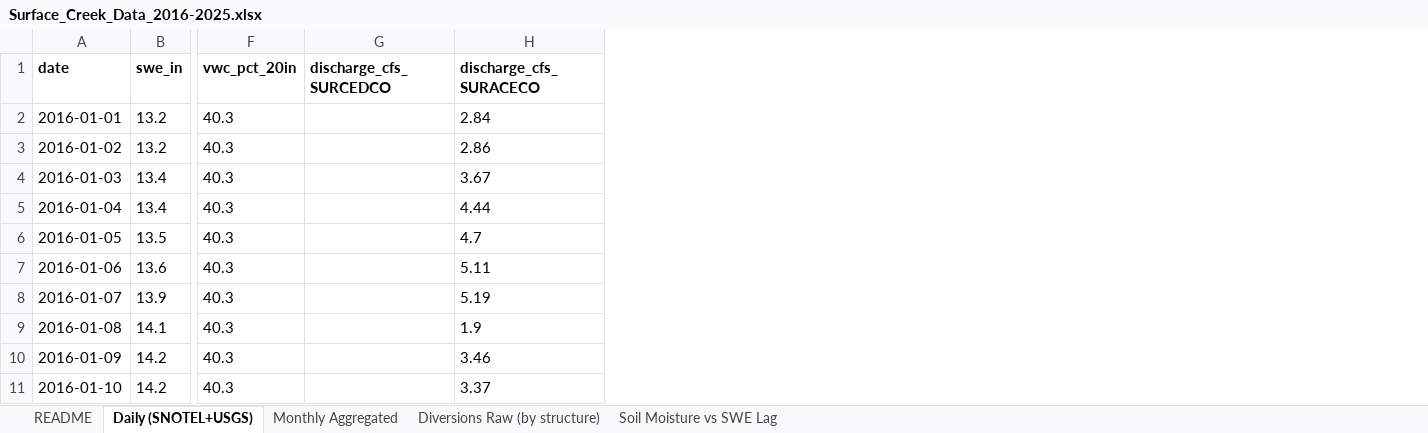
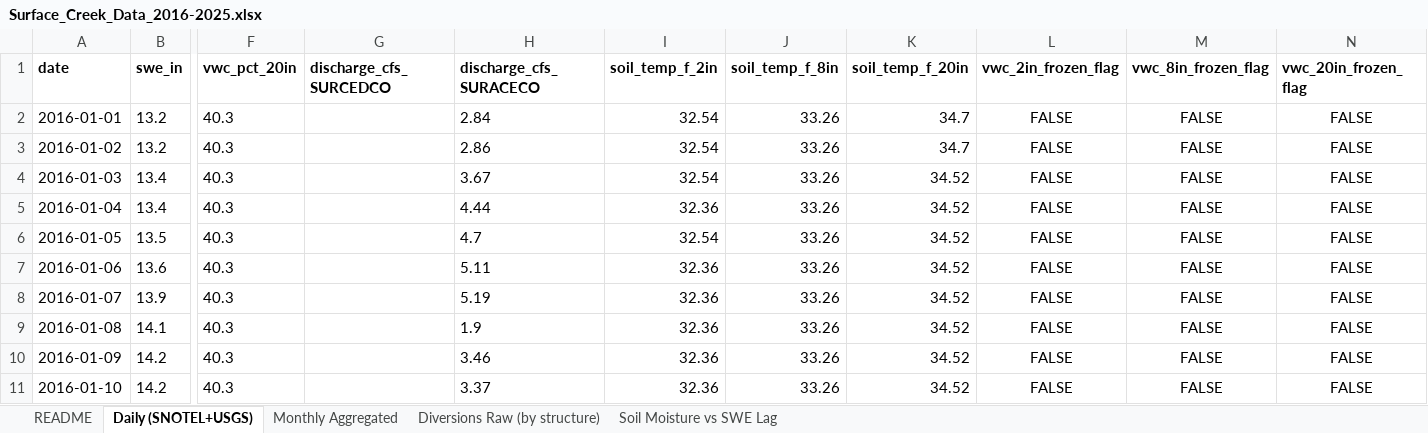
Before and after one commit to mlevij/home, an Excel workbook: analysis/surface-creek/data/Surface_Creek_Data_2016-2025.xlsx, sheet Daily (SNOTEL+USGS), drawn as a sheet; only a part is shown, gaps mark what is left out; values as stored, in another font and other column widths than the file's, no borders; the diff names each change by its address in the sheet, - before the commit and + after, or states it on an @@ line.

Commit message:
Exclude frozen-soil VWC readings from soil moisture-SWE lag analysis
Soil temperature (2/8/20in, same SNOTEL station) was added to check for a
known sensor artifact: VWC drops sharply and stays suppressed while soil is
frozen, confirmed directly against this station's own record. Readings at or
below 32F are now excluded from the lag correlation and monthly VWC means.
Best-fit lag shifts from 45/51/72 to 33/45/72 days (2/8/20in); the 2in figure
moved most since it had the most frozen contamination (30% of readings).

Workbook gains soil_temp_f_* and frozen-flag columns on the Daily sheet (raw
VWC left unmodified); Monthly Aggregated and the lag analysis both now use
the exclusion.

```diff
--- a/analysis/surface-creek/data/Surface_Creek_Data_2016-2025.xlsx (sheet Daily (SNOTEL+USGS))
+++ b/analysis/surface-creek/data/Surface_Creek_Data_2016-2025.xlsx (sheet Daily (SNOTEL+USGS))
+column I (soil_temp_f_2in), rows 2-11: 32.54 | 32.54 | 32.54 | 32.36 | 32.54 | 32.36 | 32.36 | 32.36 | 32.36 | 32.36
+column J (soil_temp_f_8in), rows 2-11: all 33.26
+column K (soil_temp_f_20in), rows 2-11: 34.7 | 34.7 | 34.52 | 34.52 | 34.52 | 34.52 | 34.52 | 34.52 | 34.52 | 34.52
+column L (vwc_2in_frozen_flag), rows 2-11: all FALSE
+column M (vwc_8in_frozen_flag), rows 2-11: all FALSE
+column N (vwc_20in_frozen_flag), rows 2-11: all FALSE
```
Also changed, not shown: sheet Soil Moisture vs SWE Lag, sheet Monthly Aggregated, sheet README, charts or pictures, 3 other files.
